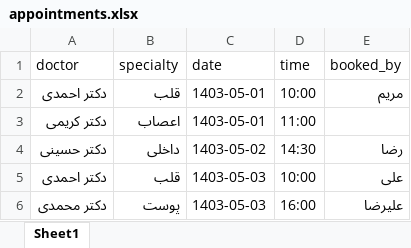
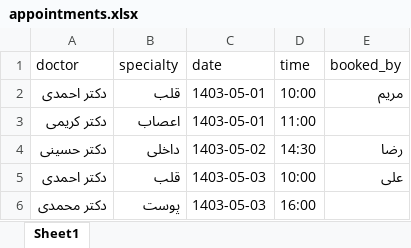
Before and after one commit to TheAlirezaAlikhani/tts, an Excel workbook: app/data/appointments.xlsx, sheet Sheet1, drawn as a sheet; values as stored, in another font and other column widths than the file's, no borders; the diff names each change by its address in the sheet, - before the commit and + after, or states it on an @@ line.

```diff
--- a/app/data/appointments.xlsx (sheet Sheet1)
+++ b/app/data/appointments.xlsx (sheet Sheet1)
-E6 (booked_by): عليرضا
+E6 (booked_by): (empty)
```
Also changed, not shown: 14 other files.
